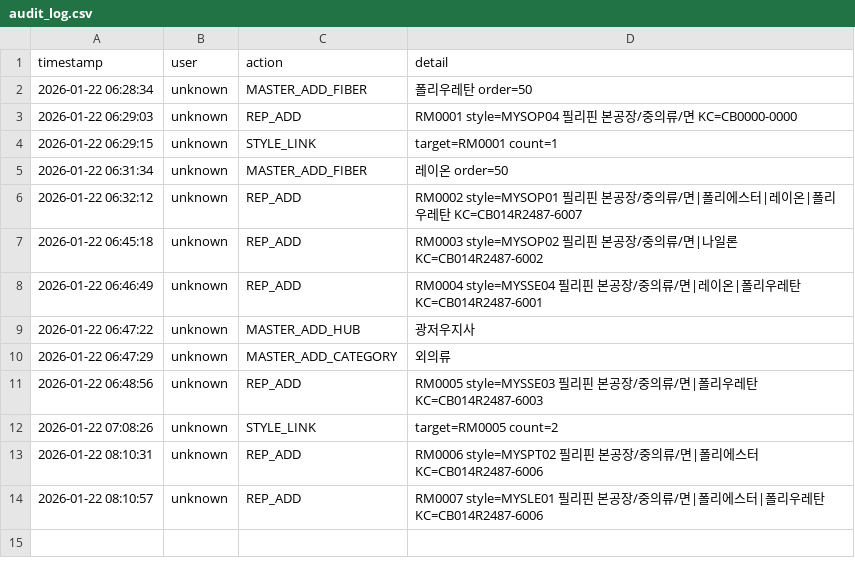
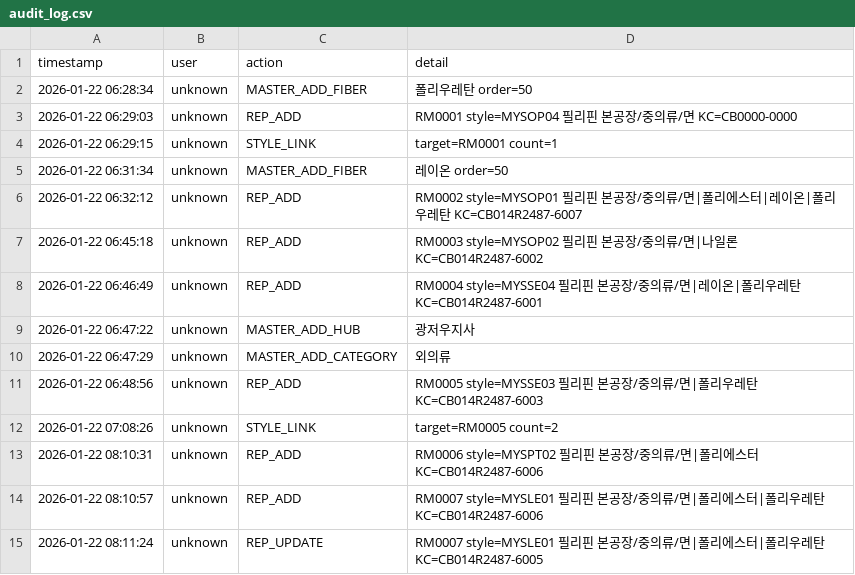
Before and after one commit to chanzii/kc-model-app, a CSV file: data/audit_log.csv, drawn as a sheet.

Commit message:
audit: REP_UPDATE

```diff
--- a/data/audit_log.csv
+++ b/data/audit_log.csv
@@ -14 +14,2 @@ timestamp,user,action,detail
 2026-01-22 08:10:57,unknown,REP_ADD,RM0007 style=MYSLE01 필리핀 본공장/중의류/면|폴리에스터|폴리우레탄 KC=CB014R2487-6006
+2026-01-22 08:11:24,unknown,REP_UPDATE,RM0007 style=MYSLE01 필리핀 본공장/중의류/면|폴리에스터|폴리우레탄 KC=CB014R2487-6005
```
